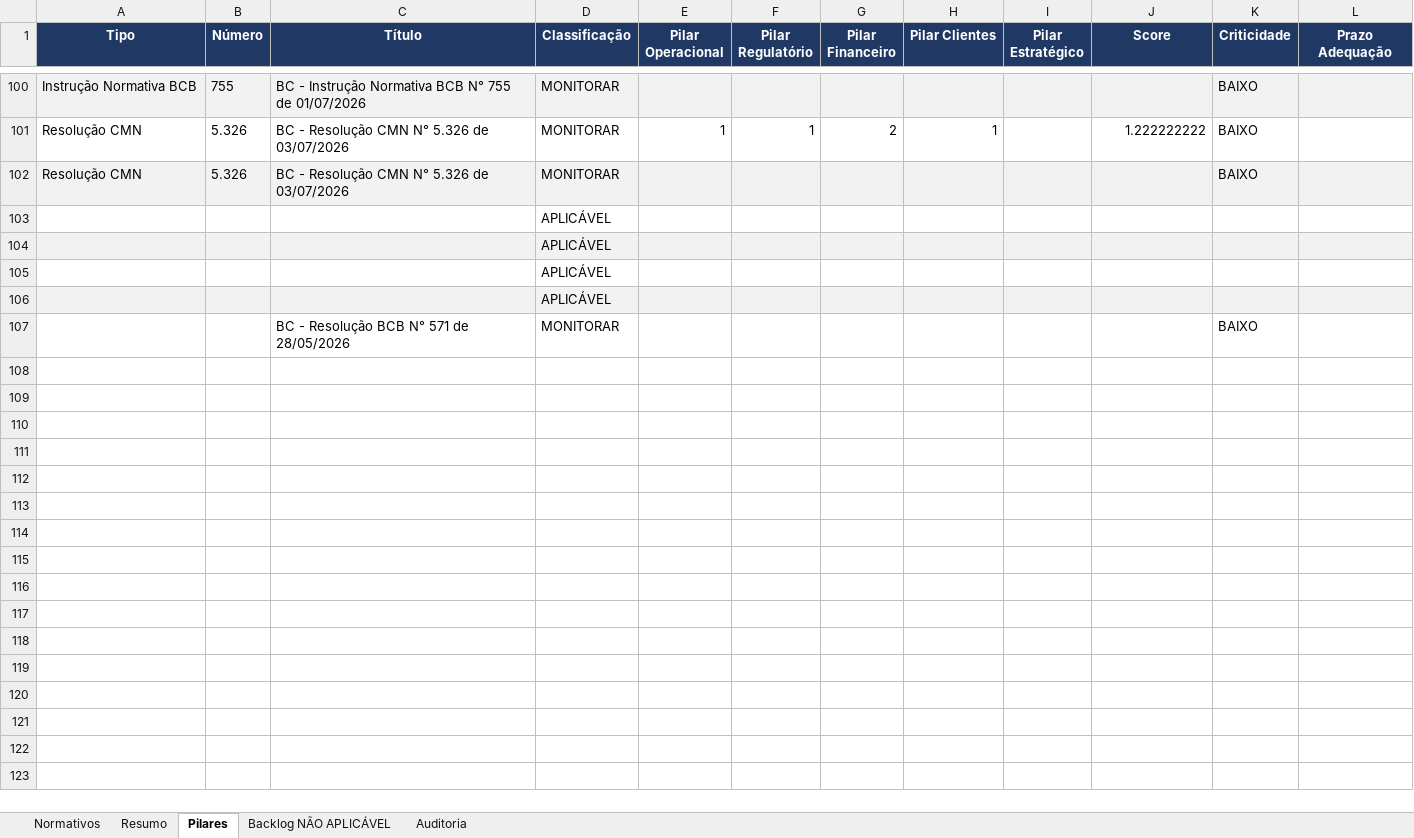
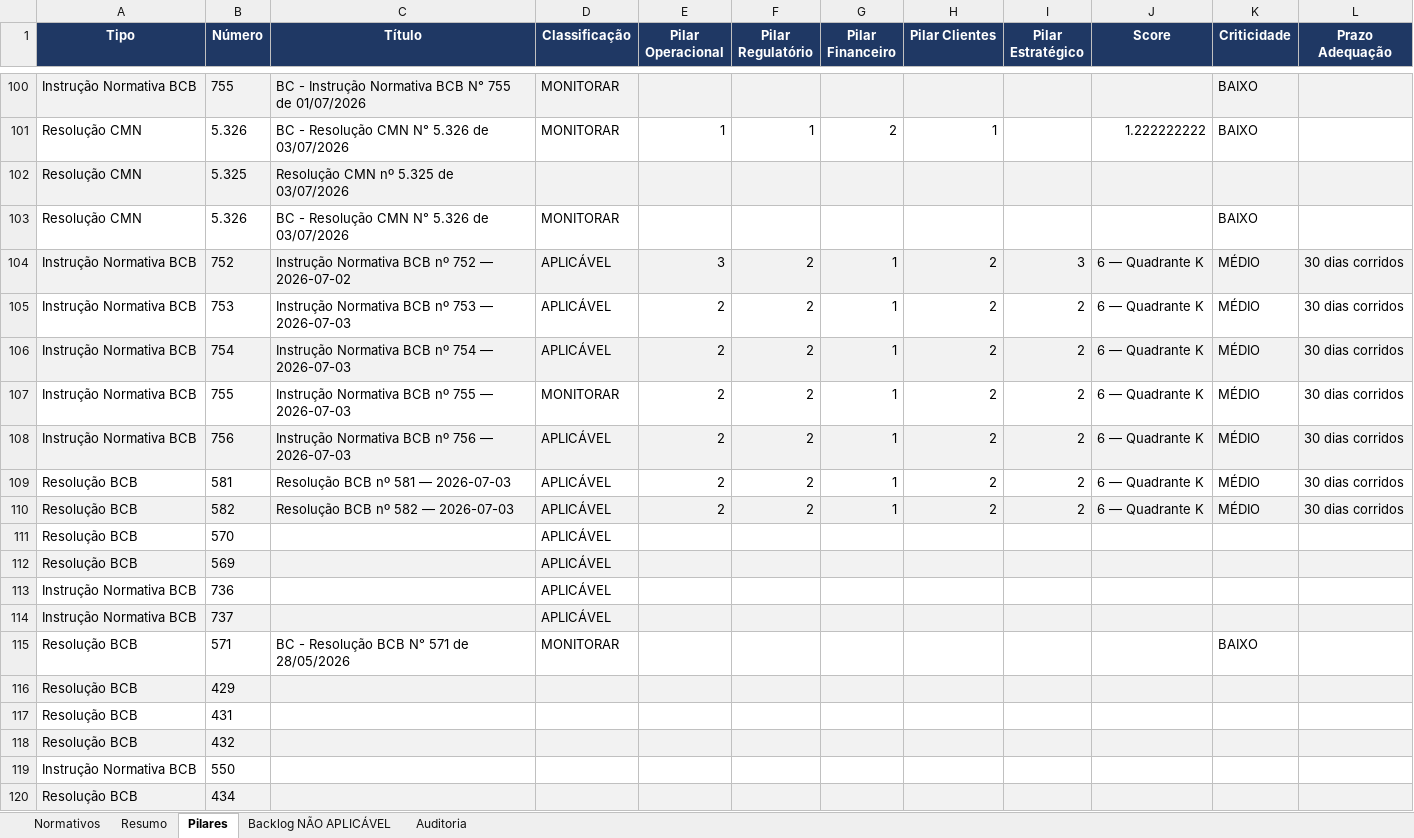
Before and after one commit to giovannabatistutti-ctrl/normativos_md, an Excel workbook: planilha/normativos_radar.xlsx, sheet Pilares, drawn as a sheet; only a part is shown, gaps mark what is left out; values as stored, in another font and other column widths than the file's, no borders; removed rows and columns are numbered as before the commit, all else as after; the diff covers the shown part only; the diff names each change by its address in the sheet, - before the commit and + after, or states it on an @@ line.

```diff
--- a/planilha/normativos_radar.xlsx (sheet Pilares)
+++ b/planilha/normativos_radar.xlsx (sheet Pilares)
+row 102: Resolução CMN | 5.325 | Resolução CMN nº 5.325 de 03/07/2026
-A103:L103 fill: #F2F2F2
+A103:L103 fill: none
-row 103:  |  |  | APLICÁVEL
-row 104:  |  |  | APLICÁVEL
-row 105:  |  |  | APLICÁVEL
-row 106:  |  |  | APLICÁVEL
+row 104: Instrução Normativa BCB | 752 | Instrução Normativa BCB nº 752 — 2026-07-02 | APLICÁVEL | 3 | 2 | 1 | 2 | 3 | 6 — Quadrante K | MÉDIO | 30 dias corridos
+row 105: Instrução Normativa BCB | 753 | Instrução Normativa BCB nº 753 — 2026-07-03 | APLICÁVEL | 2 | 2 | 1 | 2 | 2 | 6 — Quadrante K | MÉDIO | 30 dias corridos
+row 106: Instrução Normativa BCB | 754 | Instrução Normativa BCB nº 754 — 2026-07-03 | APLICÁVEL | 2 | 2 | 1 | 2 | 2 | 6 — Quadrante K | MÉDIO | 30 dias corridos
+row 107: Instrução Normativa BCB | 755 | Instrução Normativa BCB nº 755 — 2026-07-03 | MONITORAR | 2 | 2 | 1 | 2 | 2 | 6 — Quadrante K | MÉDIO | 30 dias corridos
+row 108: Instrução Normativa BCB | 756 | Instrução Normativa BCB nº 756 — 2026-07-03 | APLICÁVEL | 2 | 2 | 1 | 2 | 2 | 6 — Quadrante K | MÉDIO | 30 dias corridos
+row 109: Resolução BCB | 581 | Resolução BCB nº 581 — 2026-07-03 | APLICÁVEL | 2 | 2 | 1 | 2 | 2 | 6 — Quadrante K | MÉDIO | 30 dias corridos
+row 110: Resolução BCB | 582 | Resolução BCB nº 582 — 2026-07-03 | APLICÁVEL | 2 | 2 | 1 | 2 | 2 | 6 — Quadrante K | MÉDIO | 30 dias corridos
+row 111: Resolução BCB | 570 |  | APLICÁVEL
+row 112: Resolução BCB | 569 |  | APLICÁVEL
+row 113: Instrução Normativa BCB | 736 |  | APLICÁVEL
+row 114: Instrução Normativa BCB | 737 |  | APLICÁVEL
-A115 (Tipo): (empty)
+A115 (Tipo): Resolução BCB
-B115 (Número): (empty)
+B115 (Número): 571
+row 116: Resolução BCB | 429
+row 117: Resolução BCB | 431
+row 118: Resolução BCB | 432
+row 119: Instrução Normativa BCB | 550
+row 120: Resolução BCB | 434
```
Also changed, not shown: 39 added rows elsewhere in this sheet, sheet Normativos, sheet Backlog NÃO APLICÁVEL, sheet Auditoria, sheet Resumo.
